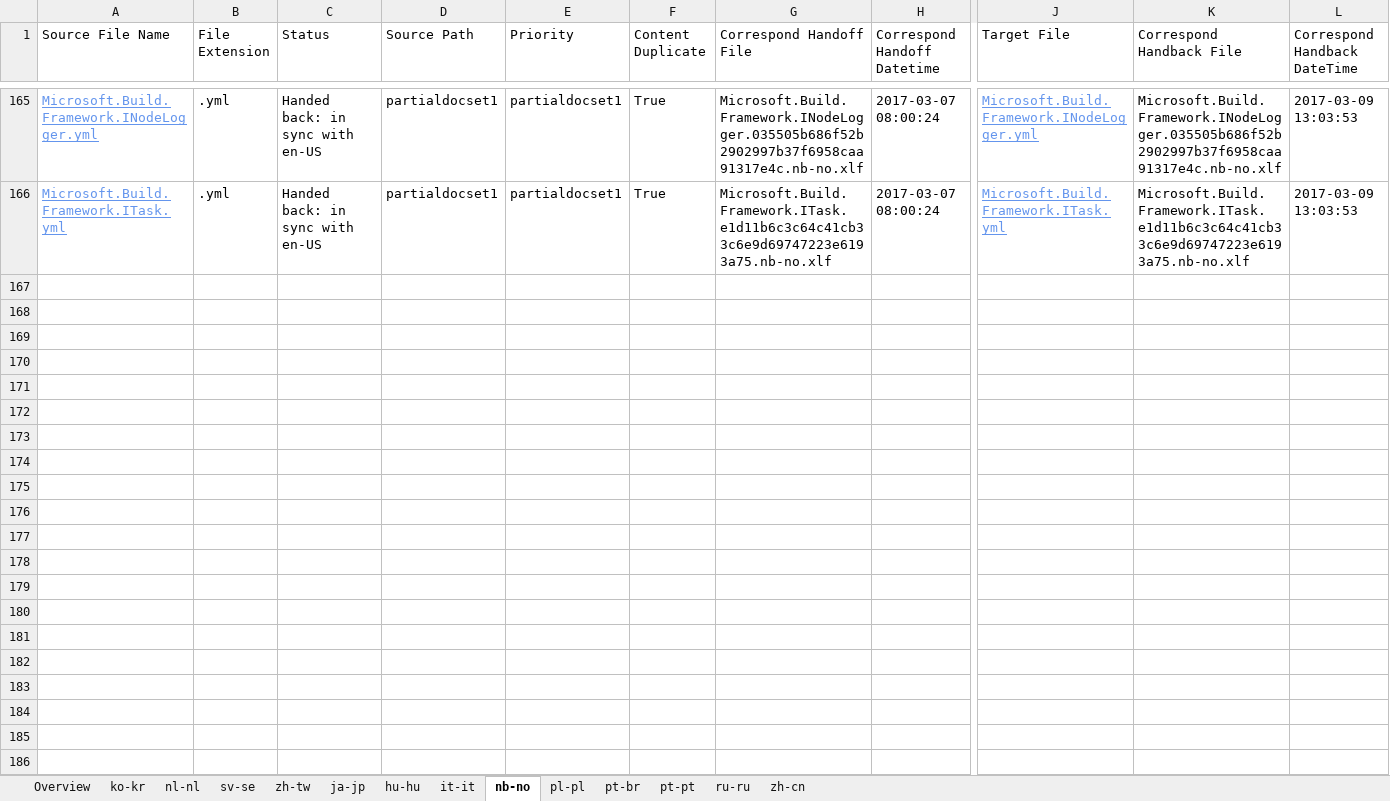
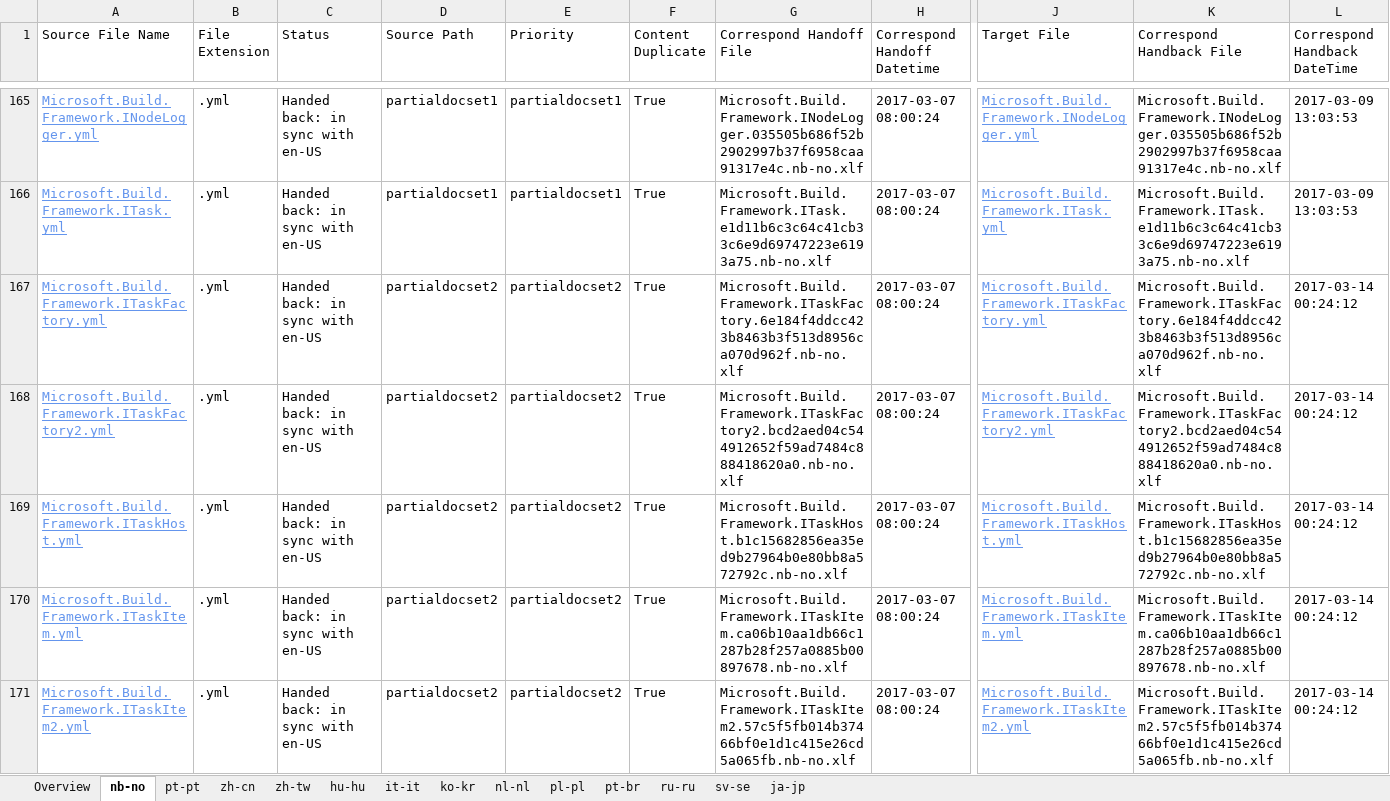
Before and after one commit to OpenLocalizationTestOrg/ECMA2YamlTestRepo2.handback, an Excel workbook: ol-handback/OpenLocalizationTestOrg/ECMA2YamlTestRepo2/master/handback-status.xlsx, sheet nb-no, drawn as a sheet; only a part is shown, gaps mark what is left out; values as stored, in another font and other column widths than the file's, no borders; table styles not drawn; rows hold the shown columns only; the diff covers the shown part only; the diff names each change by its address in the sheet, - before the commit and + after, or states it on an @@ line.

```diff
--- a/ol-handback/OpenLocalizationTestOrg/ECMA2YamlTestRepo2/master/handback-status.xlsx (sheet nb-no)
+++ b/ol-handback/OpenLocalizationTestOrg/ECMA2YamlTestRepo2/master/handback-status.xlsx (sheet nb-no)
@@ sheet tab order changed: Overview | nb-no | pt-pt | zh-cn | zh-tw | hu-hu | it-it | ko-kr | nl-nl | pl-pl | pt-br | ru-ru | sv-se | ja-jp @@
+row 167: Microsoft.Build.Framework.ITaskFactory.yml | .yml | Handed back: in sync with en-US | partialdocset2 | partialdocset2 | True | Microsoft.Build.Framework.ITaskFactory.6e184f4ddcc423b8463b3f513d8956ca070d962f.nb-no.xlf | 2017-03-07 08:00:24 | Microsoft.Build.Framework.ITaskFactory.yml | Microsoft.Build.Framework.ITaskFactory.6e184f4ddcc423b8463b3f513d8956ca070d962f.nb-no.xlf | 2017-03-14 00:24:12
+row 168: Microsoft.Build.Framework.ITaskFactory2.yml | .yml | Handed back: in sync with en-US | partialdocset2 | partialdocset2 | True | Microsoft.Build.Framework.ITaskFactory2.bcd2aed04c544912652f59ad7484c888418620a0.nb-no.xlf | 2017-03-07 08:00:24 | Microsoft.Build.Framework.ITaskFactory2.yml | Microsoft.Build.Framework.ITaskFactory2.bcd2aed04c544912652f59ad7484c888418620a0.nb-no.xlf | 2017-03-14 00:24:12
+row 169: Microsoft.Build.Framework.ITaskHost.yml | .yml | Handed back: in sync with en-US | partialdocset2 | partialdocset2 | True | Microsoft.Build.Framework.ITaskHost.b1c15682856ea35ed9b27964b0e80bb8a572792c.nb-no.xlf | 2017-03-07 08:00:24 | Microsoft.Build.Framework.ITaskHost.yml | Microsoft.Build.Framework.ITaskHost.b1c15682856ea35ed9b27964b0e80bb8a572792c.nb-no.xlf | 2017-03-14 00:24:12
+row 170: Microsoft.Build.Framework.ITaskItem.yml | .yml | Handed back: in sync with en-US | partialdocset2 | partialdocset2 | True | Microsoft.Build.Framework.ITaskItem.ca06b10aa1db66c1287b28f257a0885b00897678.nb-no.xlf | 2017-03-07 08:00:24 | Microsoft.Build.Framework.ITaskItem.yml | Microsoft.Build.Framework.ITaskItem.ca06b10aa1db66c1287b28f257a0885b00897678.nb-no.xlf | 2017-03-14 00:24:12
+row 171: Microsoft.Build.Framework.ITaskItem2.yml | .yml | Handed back: in sync with en-US | partialdocset2 | partialdocset2 | True | Microsoft.Build.Framework.ITaskItem2.57c5f5fb014b37466bf0e1d1c415e26cd5a065fb.nb-no.xlf | 2017-03-07 08:00:24 | Microsoft.Build.Framework.ITaskItem2.yml | Microsoft.Build.Framework.ITaskItem2.57c5f5fb014b37466bf0e1d1c415e26cd5a065fb.nb-no.xlf | 2017-03-14 00:24:12
```
Also changed, not shown: 135 added rows elsewhere in this sheet, sheet Overview, sheet zh-tw, sheet pt-pt, sheet zh-cn, ol-handback/OpenLocalizationTestOrg/ECMA2YamlTestRepo2/master/localization-status.xlsx.
